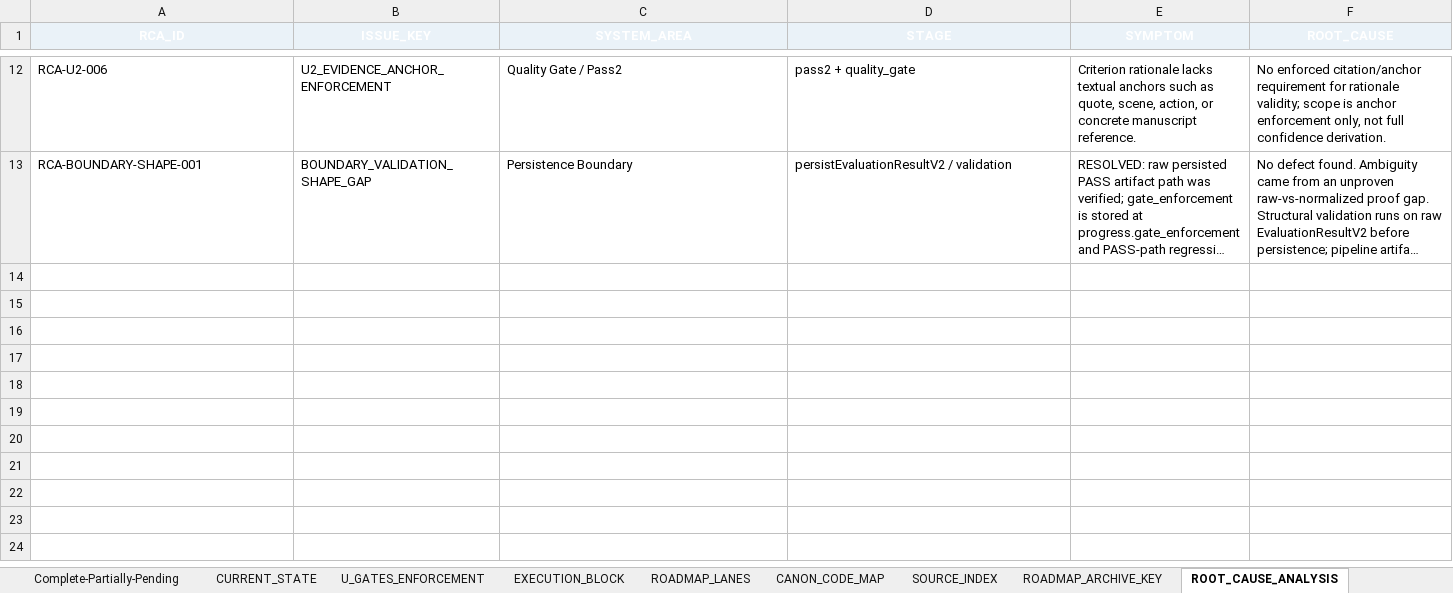
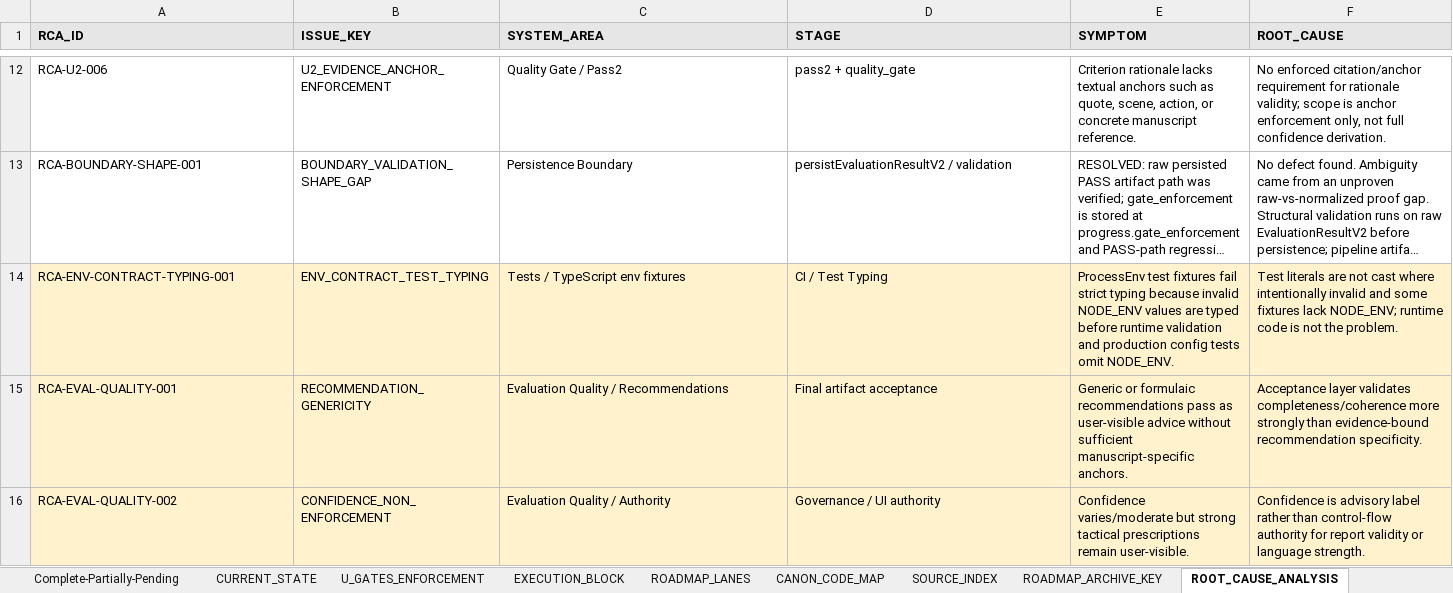
Before and after one commit to Mmeraw/literary-ai-partner, an Excel workbook: docs/roadmap/RevisionGrade_System_Ledger_CURRENT.xlsx, sheet ROOT_CAUSE_ANALYSIS, drawn as a sheet; only a part is shown, gaps mark what is left out; long unchanged cells end in …; values as stored, in another font and other column widths than the file's, no borders; rows hold the shown columns only; the diff covers the shown part only; the diff names each change by its address in the sheet, - before the commit and + after, or states it on an @@ line.

```diff
--- a/docs/roadmap/RevisionGrade_System_Ledger_CURRENT.xlsx (sheet ROOT_CAUSE_ANALYSIS)
+++ b/docs/roadmap/RevisionGrade_System_Ledger_CURRENT.xlsx (sheet ROOT_CAUSE_ANALYSIS)
@@ A1:F1 text colour: #FFFFFF → black, alignment: center → left @@
+row 14: RCA-ENV-CONTRACT-TYPING-001 | ENV_CONTRACT_TEST_TYPING | Tests / TypeScript env fixtures | CI / Test Typing | ProcessEnv test fixtures fail strict typing because invalid NODE_ENV values are typed before runtime validation and production config tests omit NODE_ENV. | Test literals are not cast where intentionally invalid and some fixtures lack NODE_ENV; runtime code is not the problem.
+row 15: RCA-EVAL-QUALITY-001 | RECOMMENDATION_GENERICITY | Evaluation Quality / Recommendations | Final artifact acceptance | Generic or formulaic recommendations pass as user-visible advice without sufficient manuscript-specific anchors. | Acceptance layer validates completeness/coherence more strongly than evidence-bound recommendation specificity.
+row 16: RCA-EVAL-QUALITY-002 | CONFIDENCE_NON_ENFORCEMENT | Evaluation Quality / Authority | Governance / UI authority | Confidence varies/moderate but strong tactical prescriptions remain user-visible. | Confidence is advisory label rather than control-flow authority for report validity or language strength.
```
Also changed, not shown: 3 added rows, 13 edited cells and cell formats elsewhere in this sheet, sheet Complete-Partially-Pending, sheet RCA_LINK_MAP, sheet README, sheet RCA_BATCH_PLAN, sheet CANON_CODE_MAP, sheet EXECUTION_BLOCK, 10 more sheets, other sheet tabs.
